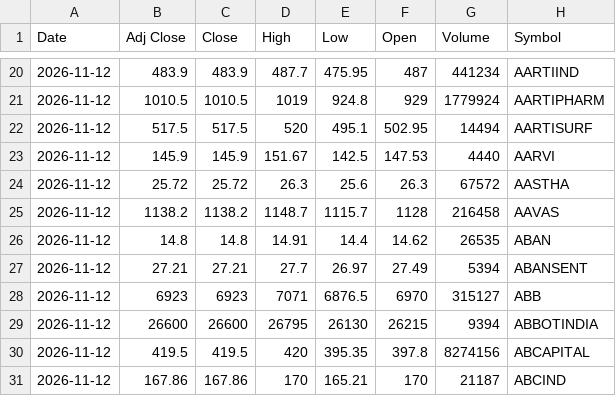
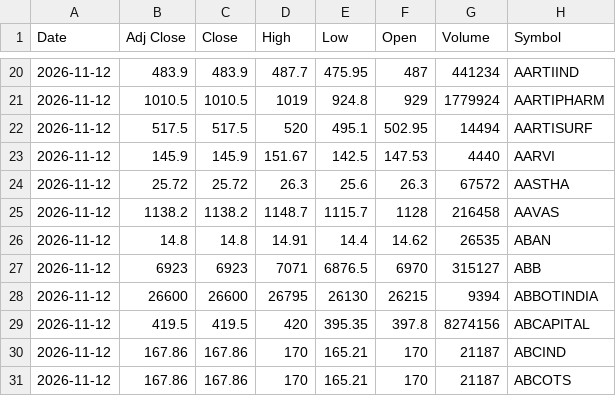
Before and after one commit to VarunNeel/alphatrace-feed, a CSV file: ohlcv/daily/2026-11-12.csv, drawn as a sheet; only a part is shown, gaps mark what is left out; the shorter side is filled out with more unchanged rows.

Commit message:
OHLCV 2026-11-14

```diff
--- a/ohlcv/daily/2026-11-12.csv
+++ b/ohlcv/daily/2026-11-12.csv
@@ -26,3 +26,2 @@ Date,Adj Close,Close,High,Low,Open,Volume,Symbol
 2026-11-12,14.8,14.8,14.91,14.4,14.62,26535,ABAN
-2026-11-12,27.21,27.21,27.7,26.97,27.49,5394,ABANSENT
 2026-11-12,6923,6923,7071,6876.5,6970,315127,ABB
```
Also changed, not shown: ohlcv/DAILY_OHLCV.csv, ohlcv/daily/2026-11-13.csv, 1 other file.
